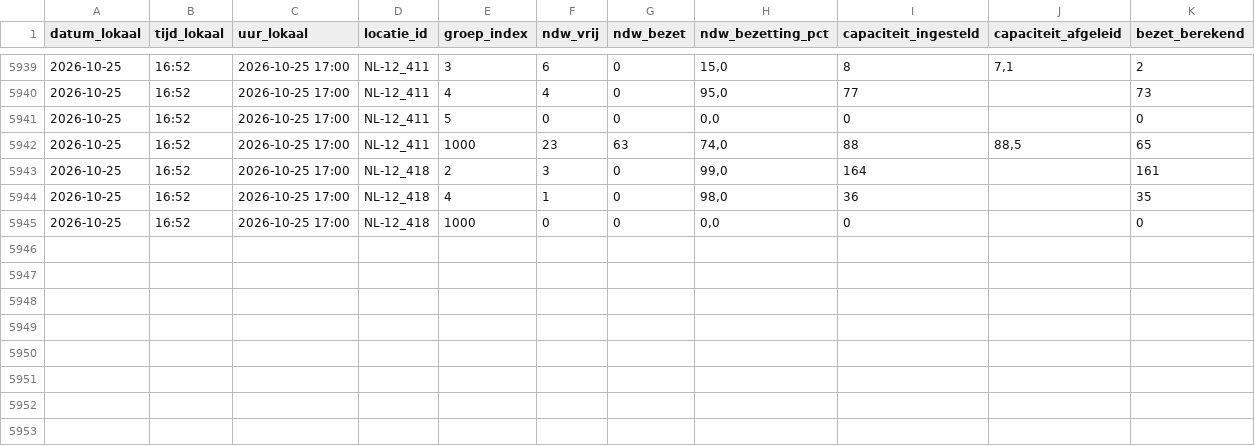
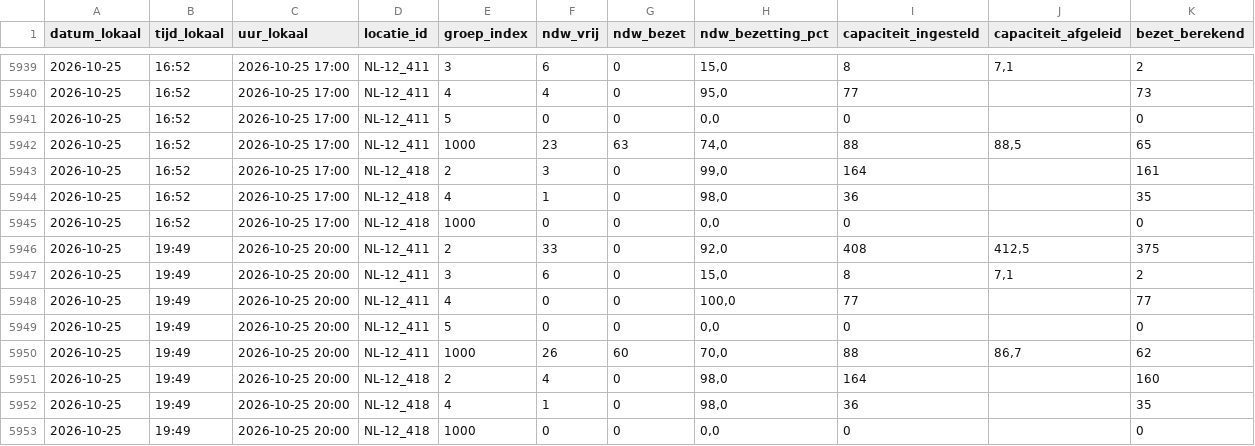
Before and after one commit to CalsterVierpol/Maasvlakte_Plaza, a CSV file: data/truckparking_groepen.csv, drawn as a sheet; only a part is shown, gaps mark what is left out; the diff names each change by its address in the sheet, - before the commit and + after, or states it on an @@ line.

```diff
--- a/data/truckparking_groepen.csv
+++ b/data/truckparking_groepen.csv
+row 5946: 2026-10-25 | 19:49 | 2026-10-25 20:00 | NL-12_411 | 2 | 33 | 0 | 92,0 | 408 | 412,5 | 375
+row 5947: 2026-10-25 | 19:49 | 2026-10-25 20:00 | NL-12_411 | 3 | 6 | 0 | 15,0 | 8 | 7,1 | 2
+row 5948: 2026-10-25 | 19:49 | 2026-10-25 20:00 | NL-12_411 | 4 | 0 | 0 | 100,0 | 77 |  | 77
+row 5949: 2026-10-25 | 19:49 | 2026-10-25 20:00 | NL-12_411 | 5 | 0 | 0 | 0,0 | 0 |  | 0
+row 5950: 2026-10-25 | 19:49 | 2026-10-25 20:00 | NL-12_411 | 1000 | 26 | 60 | 70,0 | 88 | 86,7 | 62
+row 5951: 2026-10-25 | 19:49 | 2026-10-25 20:00 | NL-12_418 | 2 | 4 | 0 | 98,0 | 164 |  | 160
+row 5952: 2026-10-25 | 19:49 | 2026-10-25 20:00 | NL-12_418 | 4 | 1 | 0 | 98,0 | 36 |  | 35
+row 5953: 2026-10-25 | 19:49 | 2026-10-25 20:00 | NL-12_418 | 1000 | 0 | 0 | 0,0 | 0 |  | 0
```
Also changed, not shown: data/truckparking_log.csv.
